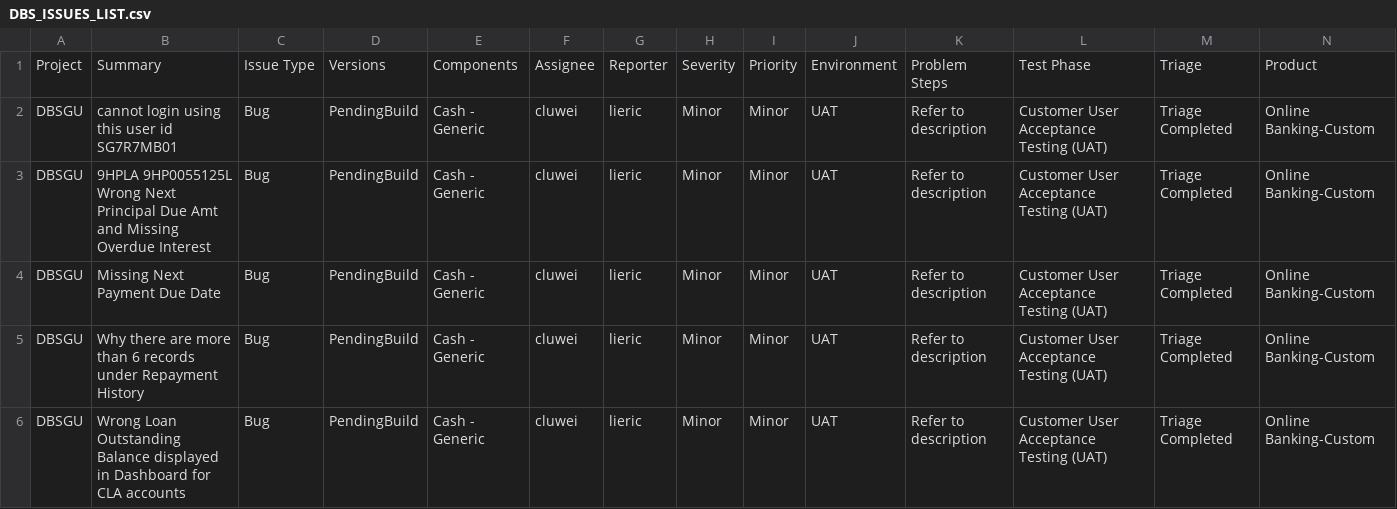
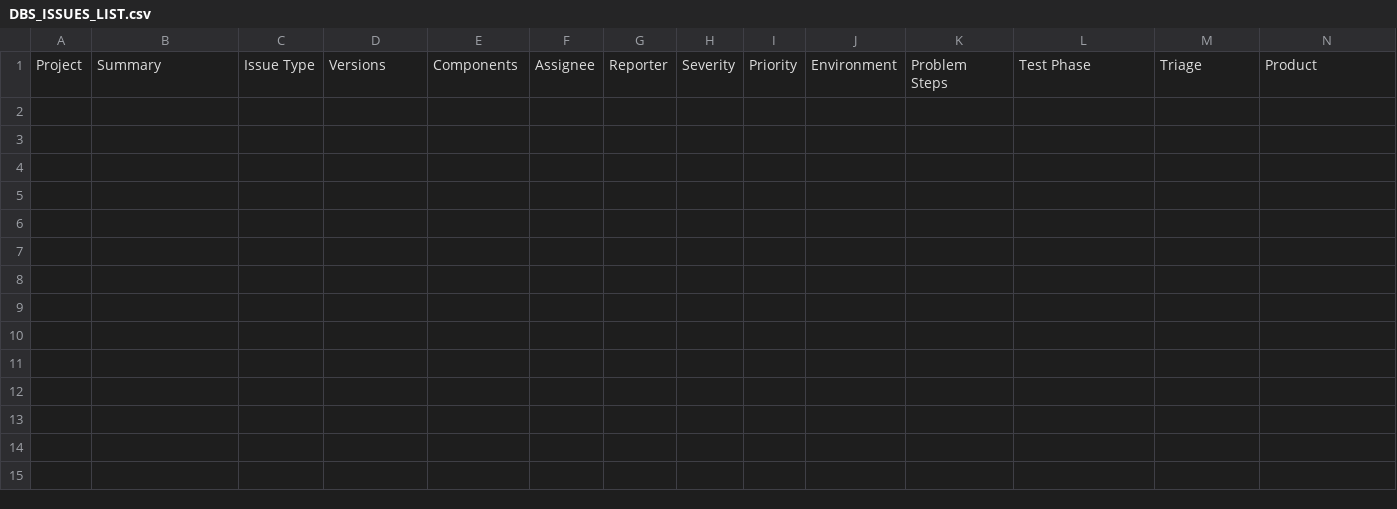
Before and after one commit to lizhangzhi/jirasync, a CSV file: DBS_ISSUES_LIST.csv, drawn as a sheet; only a part is shown; rows hold the shown columns only; the diff names each change by its address in the sheet, - before the commit and + after, or states it on an @@ line.

Commit message:
“完成通过爬虫从DBS jira获取issue信息，存入csv供create_issue使用

```diff
--- a/DBS_ISSUES_LIST.csv
+++ b/DBS_ISSUES_LIST.csv
-row 2: DBSGU | cannot login using this user id SG7R7MB01 | Bug | PendingBuild | Cash - Generic | cluwei | lieric | Minor | Minor | UAT | Refer to description | Customer User Acceptance Testing (UAT) | Triage Completed | Online Banking-Custom
-row 3: DBSGU | 9HPLA 9HP0055125L Wrong Next Principal Due Amt and Missing Overdue Interest | Bug | PendingBuild | Cash - Generic | cluwei | lieric | Minor | Minor | UAT | Refer to description | Customer User Acceptance Testing (UAT) | Triage Completed | Online Banking-Custom
-row 4: DBSGU | Missing Next Payment Due Date | Bug | PendingBuild | Cash - Generic | cluwei | lieric | Minor | Minor | UAT | Refer to description | Customer User Acceptance Testing (UAT) | Triage Completed | Online Banking-Custom
-row 5: DBSGU | Why there are more than 6 records under Repayment History | Bug | PendingBuild | Cash - Generic | cluwei | lieric | Minor | Minor | UAT | Refer to description | Customer User Acceptance Testing (UAT) | Triage Completed | Online Banking-Custom
-row 6: DBSGU | Wrong Loan Outstanding Balance displayed in Dashboard for CLA accounts | Bug | PendingBuild | Cash - Generic | cluwei | lieric | Minor | Minor | UAT | Refer to description | Customer User Acceptance Testing (UAT) | Triage Completed | Online Banking-Custom
```
Also changed, not shown: 1 other file.
